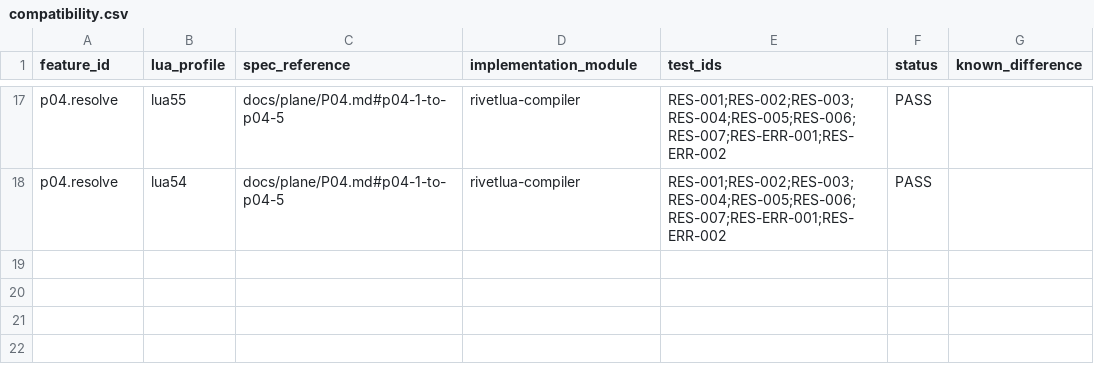
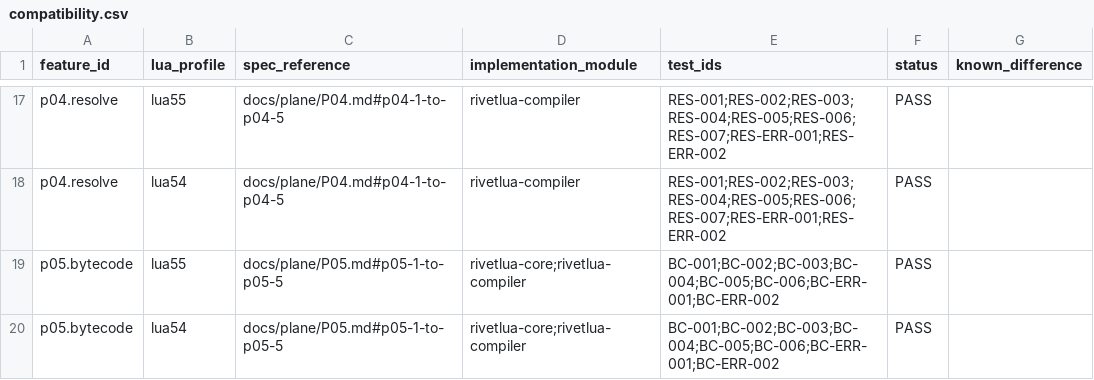
Before and after one commit to SDpower/RivetLua, a CSV file: spec/compatibility.csv, drawn as a sheet; only a part is shown, gaps mark what is left out.

Commit message:
feat: 完成 P05 自有 bytecode 與驗證器驗收

```diff
--- a/spec/compatibility.csv
+++ b/spec/compatibility.csv
@@ -18 +18,3 @@ p04.resolve,lua55,docs/plane/P04.md#p04-1-to-p04-5,rivetlua-compiler,RES-001;RES
 p04.resolve,lua54,docs/plane/P04.md#p04-1-to-p04-5,rivetlua-compiler,RES-001;RES-002;RES-003;RES-004;RES-005;RES-006;RES-007;RES-ERR-001;RES-ERR-002,PASS,
+p05.bytecode,lua55,docs/plane/P05.md#p05-1-to-p05-5,rivetlua-core;rivetlua-compiler,BC-001;BC-002;BC-003;BC-004;BC-005;BC-006;BC-ERR-001;BC-ERR-002,PASS,
+p05.bytecode,lua54,docs/plane/P05.md#p05-1-to-p05-5,rivetlua-core;rivetlua-compiler,BC-001;BC-002;BC-003;BC-004;BC-005;BC-006;BC-ERR-001;BC-ERR-002,PASS,
```
Also changed, not shown: 15 other files.
